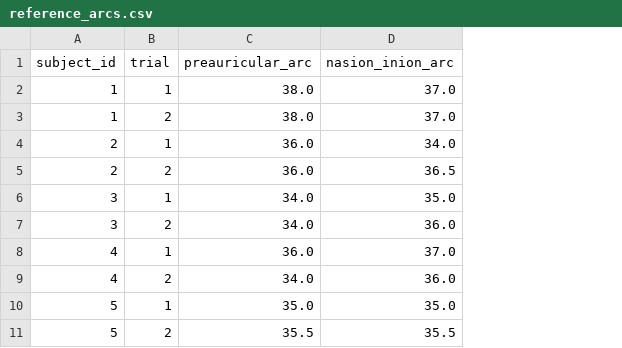
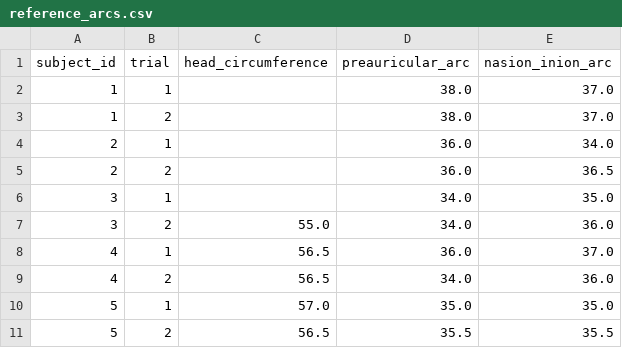
Before and after one commit to BrainCapture/ai-enabled-qa-for-poc-eeg-cap-placement, a CSV file: study/data/reference_arcs.csv, drawn as a sheet; only a part is shown; the diff names each change by its address in the sheet, - before the commit and + after, or states it on an @@ line.

Commit message:
Export head circumference, and report it in Table 1
The measurement was never missing from the study — it is the `Omkreds` row in
the source workbook. The export simply never carried it, so Table 1's head-
circumference row could not be reproduced from the deposited data.

`Omkreds` was added to the protocol after the first two participants, which is
why the sheet layout shifts down a row from FP3 onward. The reference parser
already located rows by label rather than index, so it needed only the new
label and a per-measure plausible range: circumference and the arcs do not
overlap, so a mislabelled row cannot pass as the other measure.

Recomputed over the analysed cohort the row is 57.1 +/- 1.8 cm (54-62) for the
28 of 30 participants who have one, against a submitted 57.1 +/- 2.1 (53-62).
The mean agrees exactly and the spread does not; the difference is stable
across every way of computing it, so it is not a cohort-definition artefact and
is flagged for the authors rather than papered over.

```diff
--- a/study/data/reference_arcs.csv
+++ b/study/data/reference_arcs.csv
+column C (head_circumference), rows 7-11: 55.0 | 56.5 | 56.5 | 57.0 | 56.5
```
Also changed, not shown: 4 other files.
